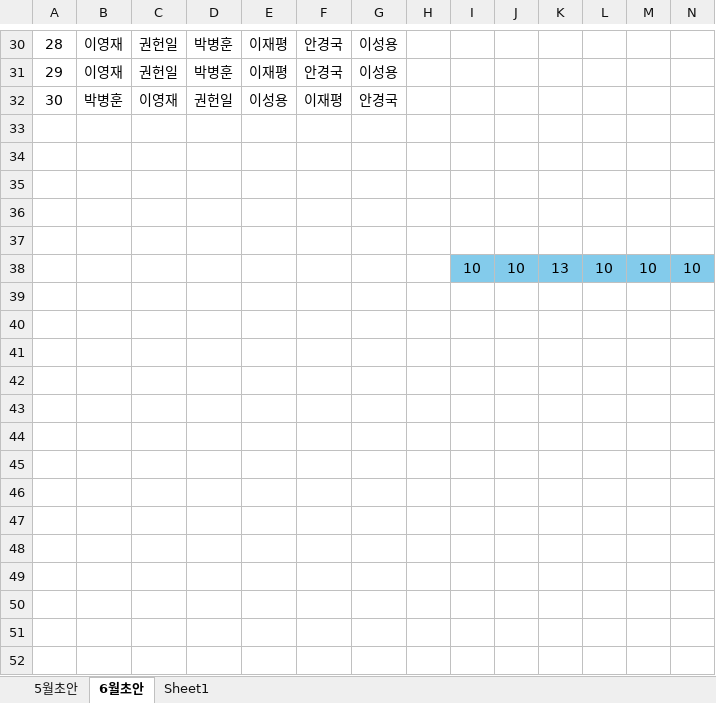
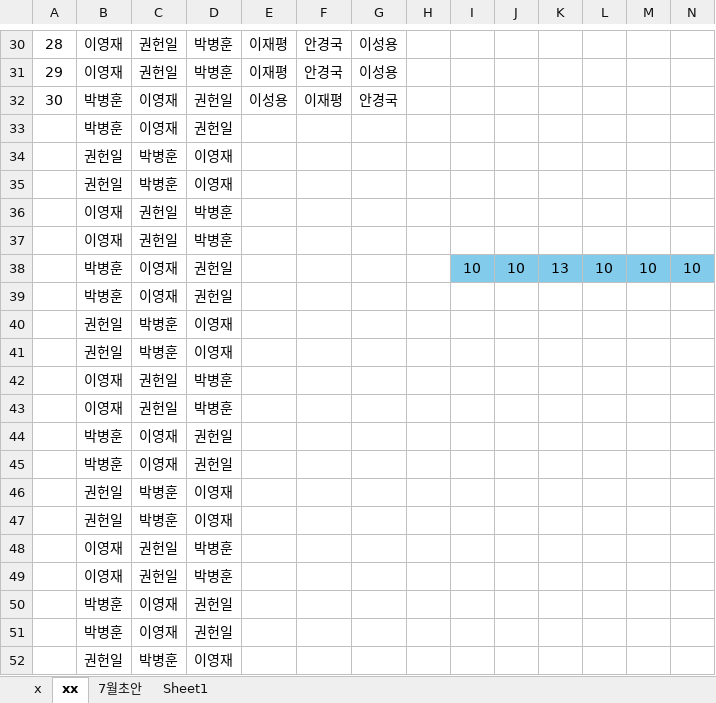
Before and after one commit to editor-5/friend, an Excel workbook: office/근무표작성중/근무표5월6월초안(메일발송)-1차보완.xlsx, sheet xx, drawn as a sheet; only a part is shown, gaps mark what is left out; values as stored, in another font and other column widths than the file's, no borders; the diff covers the shown part only; the diff names each change by its address in the sheet, - before the commit and + after, or states it on an @@ line.

```diff
--- a/office/근무표작성중/근무표5월6월초안(메일발송)-1차보완.xlsx (sheet xx)
+++ b/office/근무표작성중/근무표5월6월초안(메일발송)-1차보완.xlsx (sheet xx)
-sheet tab: 5월초안
+sheet tab: x
-sheet tab: 6월초안
+sheet tab: xx
+sheet tab: 7월초안
-row 33: (empty)
+row 33:  | 박병훈 | 이영재 | 권헌일
-row 34: (empty)
+row 34:  | 권헌일 | 박병훈 | 이영재
-row 35: (empty)
+row 35:  | 권헌일 | 박병훈 | 이영재
-row 36: (empty)
+row 36:  | 이영재 | 권헌일 | 박병훈
-row 37: (empty)
+row 37:  | 이영재 | 권헌일 | 박병훈
-B38: (empty)
+B38: 박병훈
-C38: (empty)
+C38: 이영재
-D38: (empty)
+D38: 권헌일
+row 39:  | 박병훈 | 이영재 | 권헌일
+row 40:  | 권헌일 | 박병훈 | 이영재
+row 41:  | 권헌일 | 박병훈 | 이영재
+row 42:  | 이영재 | 권헌일 | 박병훈
+row 43:  | 이영재 | 권헌일 | 박병훈
+row 44:  | 박병훈 | 이영재 | 권헌일
+row 45:  | 박병훈 | 이영재 | 권헌일
+row 46:  | 권헌일 | 박병훈 | 이영재
+row 47:  | 권헌일 | 박병훈 | 이영재
+row 48:  | 이영재 | 권헌일 | 박병훈
+row 49:  | 이영재 | 권헌일 | 박병훈
+row 50:  | 박병훈 | 이영재 | 권헌일
+row 51:  | 박병훈 | 이영재 | 권헌일
+row 52:  | 권헌일 | 박병훈 | 이영재
```
Also changed, not shown: 11 added rows elsewhere in this sheet, sheet Sheet1, hidden cells, 6 other files.
